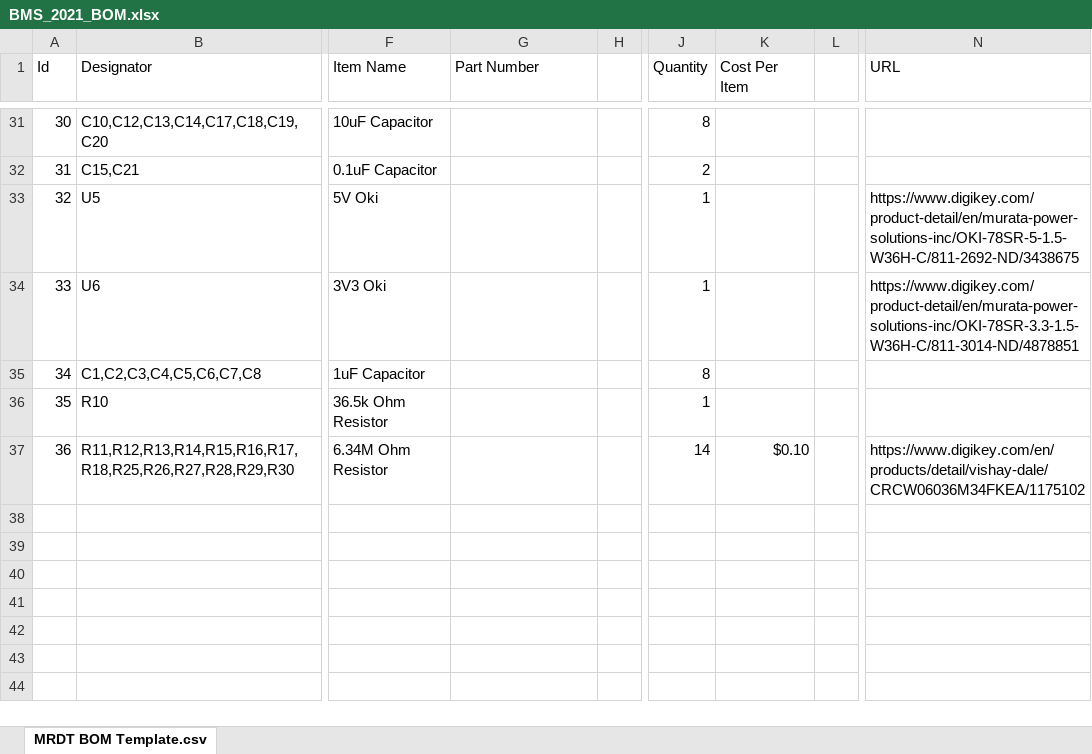
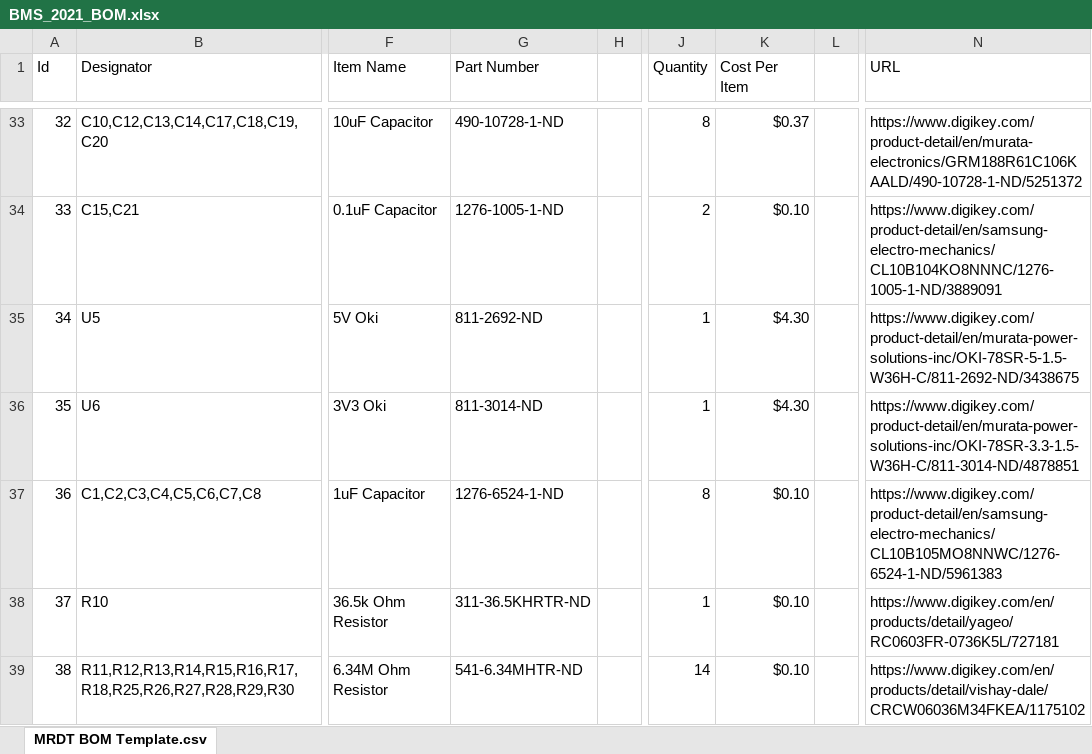
Before and after one commit to MissouriMRDT/BMS_Hardware, an Excel workbook: Documentation/BOM Documents/BMS_2021_BOM.xlsx, sheet MRDT BOM Template.csv, drawn as a sheet; only a part is shown, gaps mark what is left out; values as stored, in another font and other column widths than the file's, no cell formats; addresses are those after the commit; the diff covers the shown part only; the diff names each change by its address in the sheet, - before the commit and + after, or states it on an @@ line.

```diff
--- a/Documentation/BOM Documents/BMS_2021_BOM.xlsx (sheet MRDT BOM Template.csv)
+++ b/Documentation/BOM Documents/BMS_2021_BOM.xlsx (sheet MRDT BOM Template.csv)
@@ column A (Id) renumbered from row 30 down @@
-G33 (Part Number): (empty)
+G33 (Part Number): 490-10728-1-ND
-K33 (Cost Per Item): (empty)
+K33 (Cost Per Item): $0.37
-N33 (URL): (empty)
+N33 (URL): https://www.digikey.com/product-detail/en/murata-electronics/GRM188R61C106KAALD/490-10728-1-ND/5251372
-G34 (Part Number): (empty)
+G34 (Part Number): 1276-1005-1-ND
-K34 (Cost Per Item): (empty)
+K34 (Cost Per Item): $0.10
-N34 (URL): (empty)
+N34 (URL): https://www.digikey.com/product-detail/en/samsung-electro-mechanics/CL10B104KO8NNNC/1276-1005-1-ND/3889091
-G35 (Part Number): (empty)
+G35 (Part Number): 811-2692-ND
-K35:K36 (Cost Per Item): (empty)
+K35:K36 (Cost Per Item): $4.30
-G36 (Part Number): (empty)
+G36 (Part Number): 811-3014-ND
-G37 (Part Number): (empty)
+G37 (Part Number): 1276-6524-1-ND
-K37:K38 (Cost Per Item): (empty)
+K37:K38 (Cost Per Item): $0.10
-N37 (URL): (empty)
+N37 (URL): https://www.digikey.com/product-detail/en/samsung-electro-mechanics/CL10B105MO8NNWC/1276-6524-1-ND/5961383
-G38 (Part Number): (empty)
+G38 (Part Number): 311-36.5KHRTR-ND
-N38 (URL): (empty)
+N38 (URL): https://www.digikey.com/en/products/detail/yageo/RC0603FR-0736K5L/727181
-G39 (Part Number): (empty)
+G39 (Part Number): 541-6.34MHTR-ND
```
Also changed, not shown: 2 added rows, 25 edited cells and merged cells elsewhere in this sheet, cell formats, 1 other file.
